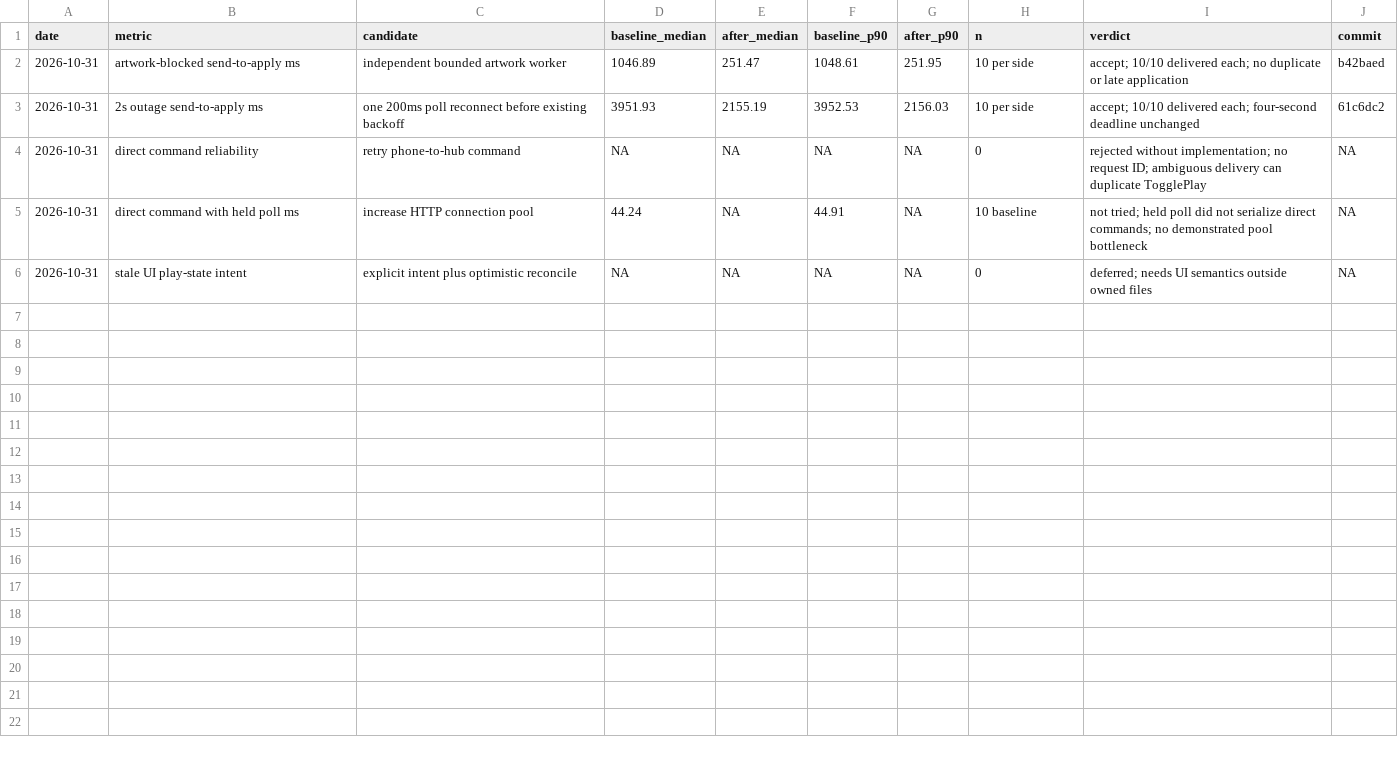
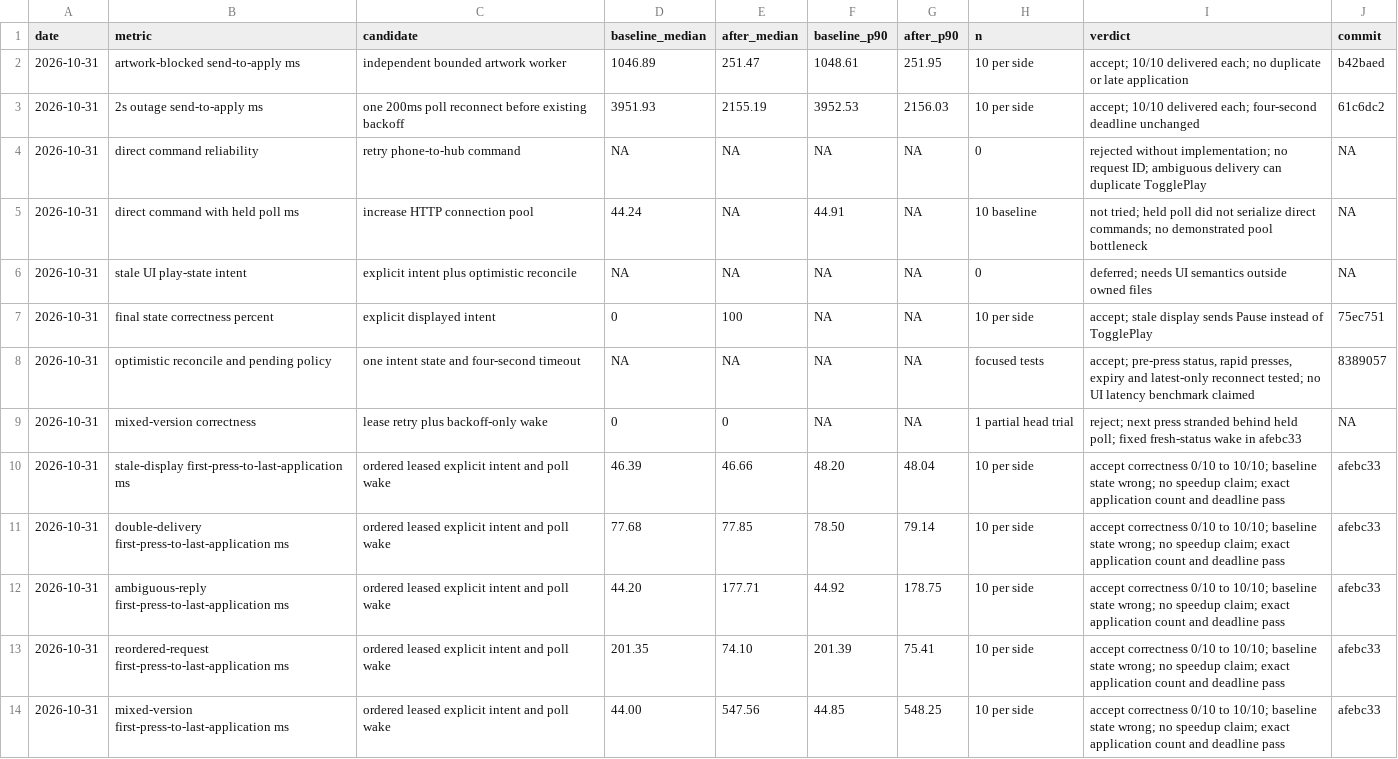
Before and after one commit to HuuTrucNguyen0508/Kainos-Player, a TSV file: docs/perf/remote.tsv, drawn as a sheet; the diff names each change by its address in the sheet, - before the commit and + after, or states it on an @@ line.

```diff
--- a/docs/perf/remote.tsv
+++ b/docs/perf/remote.tsv
+row 7: 2026-10-31 | final state correctness percent | explicit displayed intent | 0 | 100 | NA | NA | 10 per side | accept; stale display sends Pause instead of TogglePlay | 75ec751
+row 8: 2026-10-31 | optimistic reconcile and pending policy | one intent state and four-second timeout | NA | NA | NA | NA | focused tests | accept; pre-press status, rapid presses, expiry and latest-only reconnect tested; no UI latency benchmark claimed | 8389057
+row 9: 2026-10-31 | mixed-version correctness | lease retry plus backoff-only wake | 0 | 0 | NA | NA | 1 partial head trial | reject; next press stranded behind held poll; fixed fresh-status wake in afebc33 | NA
+row 10: 2026-10-31 | stale-display first-press-to-last-application ms | ordered leased explicit intent and poll wake | 46.39 | 46.66 | 48.20 | 48.04 | 10 per side | accept correctness 0/10 to 10/10; baseline state wrong; no speedup claim; exact application count and deadline pass | afebc33
+row 11: 2026-10-31 | double-delivery first-press-to-last-application ms | ordered leased explicit intent and poll wake | 77.68 | 77.85 | 78.50 | 79.14 | 10 per side | accept correctness 0/10 to 10/10; baseline state wrong; no speedup claim; exact application count and deadline pass | afebc33
+row 12: 2026-10-31 | ambiguous-reply first-press-to-last-application ms | ordered leased explicit intent and poll wake | 44.20 | 177.71 | 44.92 | 178.75 | 10 per side | accept correctness 0/10 to 10/10; baseline state wrong; no speedup claim; exact application count and deadline pass | afebc33
+row 13: 2026-10-31 | reordered-request first-press-to-last-application ms | ordered leased explicit intent and poll wake | 201.35 | 74.10 | 201.39 | 75.41 | 10 per side | accept correctness 0/10 to 10/10; baseline state wrong; no speedup claim; exact application count and deadline pass | afebc33
+row 14: 2026-10-31 | mixed-version first-press-to-last-application ms | ordered leased explicit intent and poll wake | 44.00 | 547.56 | 44.85 | 548.25 | 10 per side | accept correctness 0/10 to 10/10; baseline state wrong; no speedup claim; exact application count and deadline pass | afebc33
```
Also changed, not shown: 8 other files.
